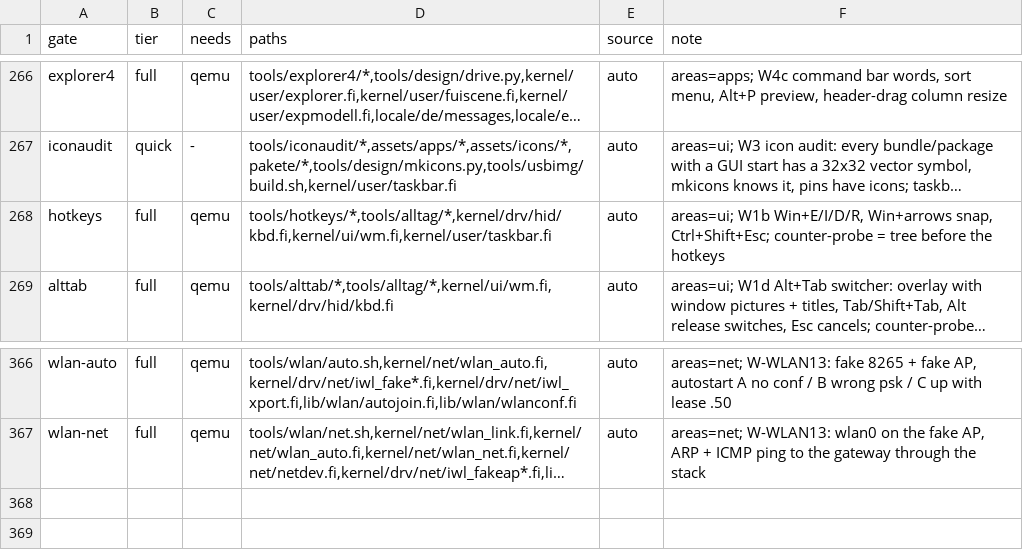
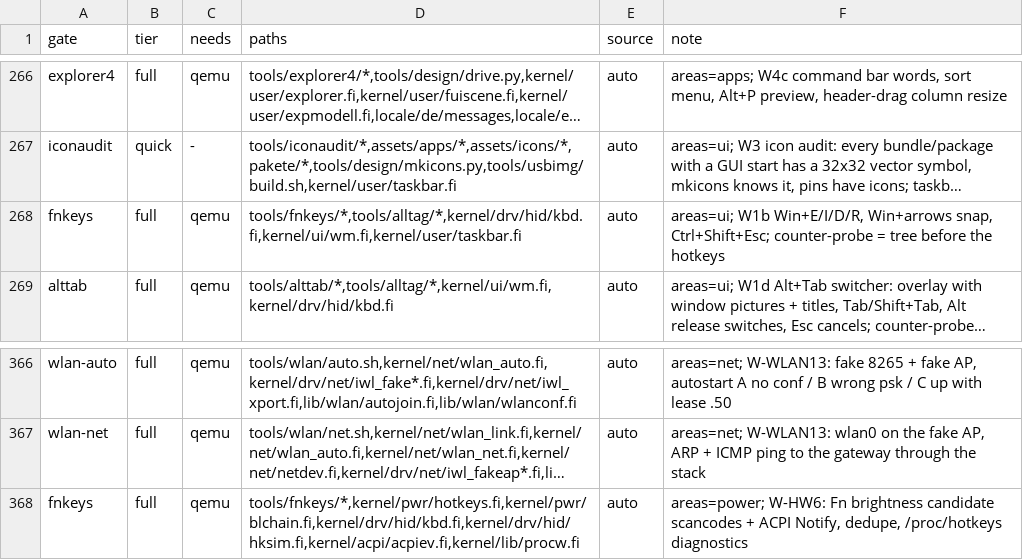
Before and after one commit to Flei-123/Osum, a TSV file: tools/qa/gates.tsv, drawn as a sheet; only a part is shown, gaps mark what is left out; long unchanged cells end in …; the diff names each change by its address in the sheet, - before the commit and + after, or states it on an @@ line.

Commit message:
hotkeys: Fn brightness candidate scancodes (HP E0 12/17, Dell, old default) + ACPI Notify 0x85-0x88, key/notify dedupe, /proc/hotkeys unknown-code ring, procw writer module, gate tools/fnkeys

```diff
--- a/tools/qa/gates.tsv
+++ b/tools/qa/gates.tsv
-A268 (gate): hotkeys
+A268 (gate): fnkeys
-D268 (paths): tools/hotkeys/*,tools/alltag/*,kernel/drv/hid/kbd.fi,kernel/ui/wm.fi,kernel/user/taskbar.fi
+D268 (paths): tools/fnkeys/*,tools/alltag/*,kernel/drv/hid/kbd.fi,kernel/ui/wm.fi,kernel/user/taskbar.fi
+row 368: fnkeys | full | qemu | tools/fnkeys/*,kernel/pwr/hotkeys.fi,kernel/pwr/blchain.fi,kernel/drv/hid/kbd.fi,kernel/drv/hid/hksim.fi,kernel/acpi/acpiev.fi,kernel/lib/procw.fi | auto | areas=power; W-HW6: Fn brightness candidate scancodes + ACPI Notify, dedupe, /proc/hotkeys diagnostics
```
Also changed, not shown: 11 other files.
